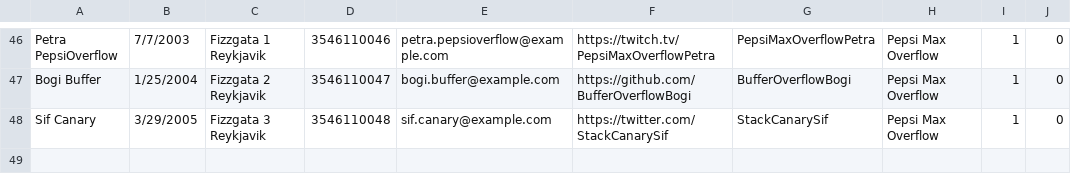
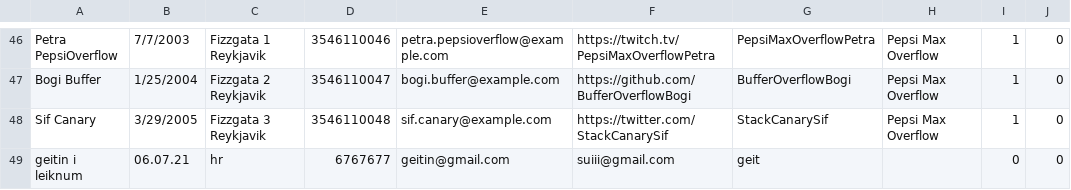
Before and after one commit to ErnirEli/Verklegt_1, a CSV file: Datalayer/csv_files/player_file.csv, drawn as a sheet; only a part is shown, gaps mark what is left out; the diff names each change by its address in the sheet, - before the commit and + after, or states it on an @@ line.

```diff
--- a/Datalayer/csv_files/player_file.csv
+++ b/Datalayer/csv_files/player_file.csv
+row 49: geitin i leiknum | 06.07.21 | hr | 6767677 | geitin@gmail.com | suiii@gmail.com | geit |  | 0 | 0
```
Also changed, not shown: Datalayer/csv_files/match_file.csv, 4 other files.
